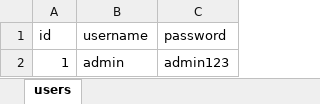
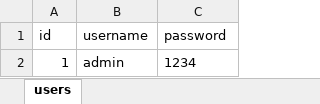
Before and after one commit to mrshrivastava/JayPly-Software, an Excel workbook: backend/data/users.xlsx, sheet users, drawn as a sheet; values as stored, in another font and other column widths than the file's, no borders; the diff names each change by its address in the sheet, - before the commit and + after, or states it on an @@ line.

Commit message:
Final production ready code (dummy data)

```diff
--- a/backend/data/users.xlsx (sheet users)
+++ b/backend/data/users.xlsx (sheet users)
-C2 (password): admin123
+C2 (password): 1234
```
Also changed, not shown: backend/data/stocks.xlsx, backend/data/transactions.xlsx, 18 other files.
